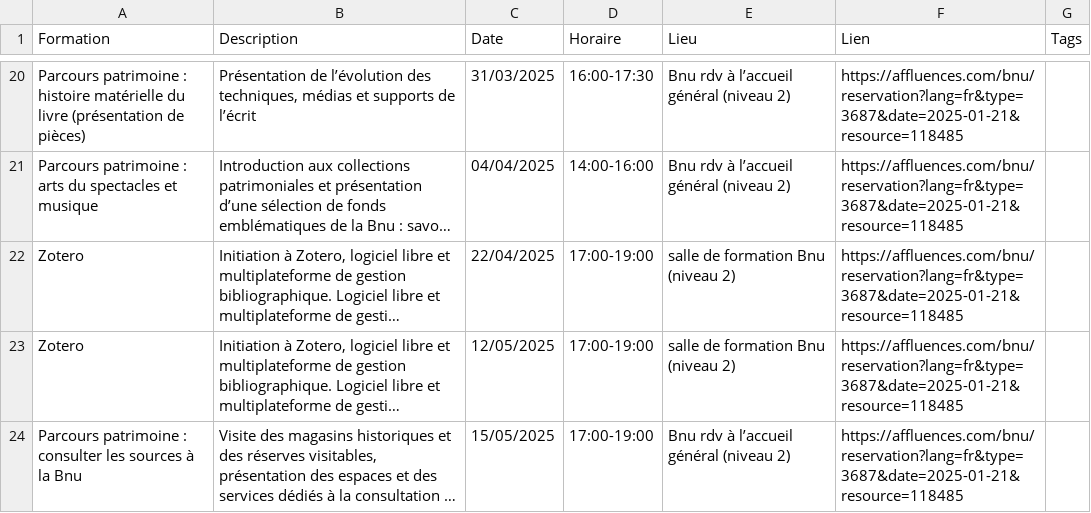
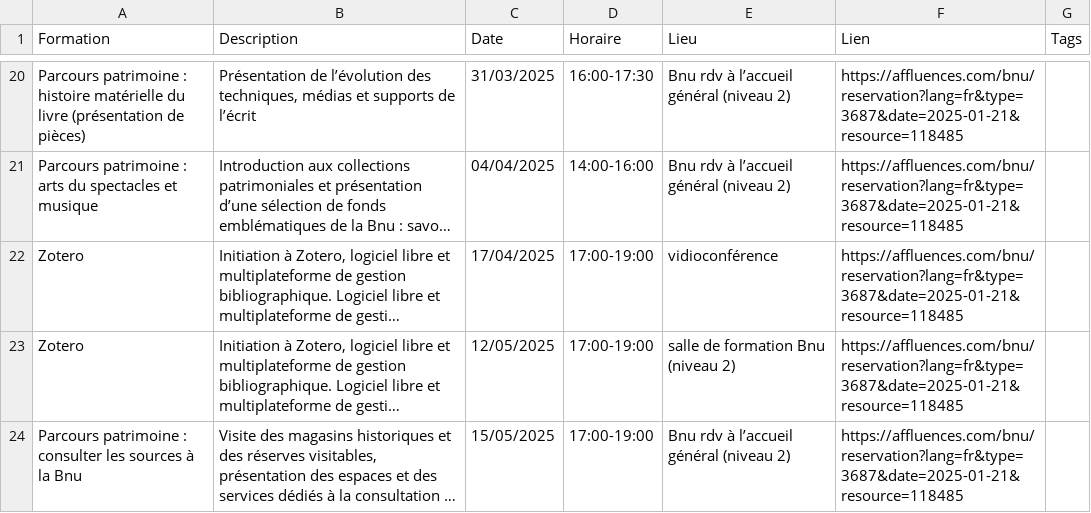
Before and after one commit to lab-bnu/calendrier-formations-bnu, a CSV file: data/CatalogueFormations(Calendrier).csv, drawn as a sheet; only a part is shown, gaps mark what is left out; long unchanged cells end in …; the diff names each change by its address in the sheet, - before the commit and + after, or states it on an @@ line.

Commit message:
Update CatalogueFormations(Calendrier).csv

```diff
--- a/data/CatalogueFormations(Calendrier).csv
+++ b/data/CatalogueFormations(Calendrier).csv
-C22 (Date): 22/04/2025
+C22 (Date): 17/04/2025
-E22 (Lieu): salle de formation Bnu (niveau 2)
+E22 (Lieu): vidioconférence
```
